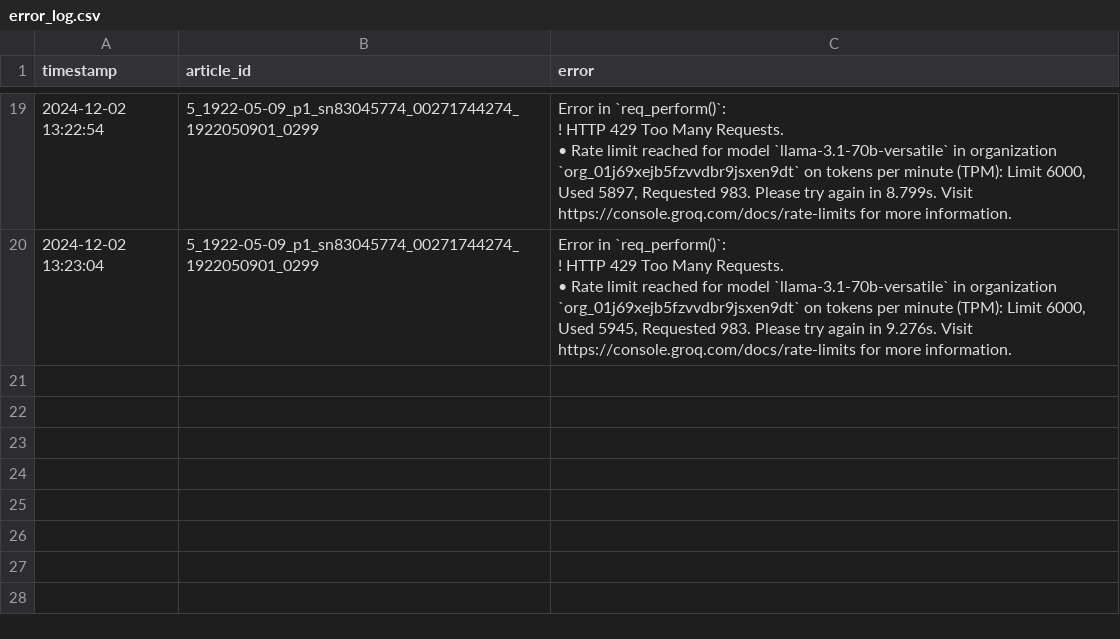
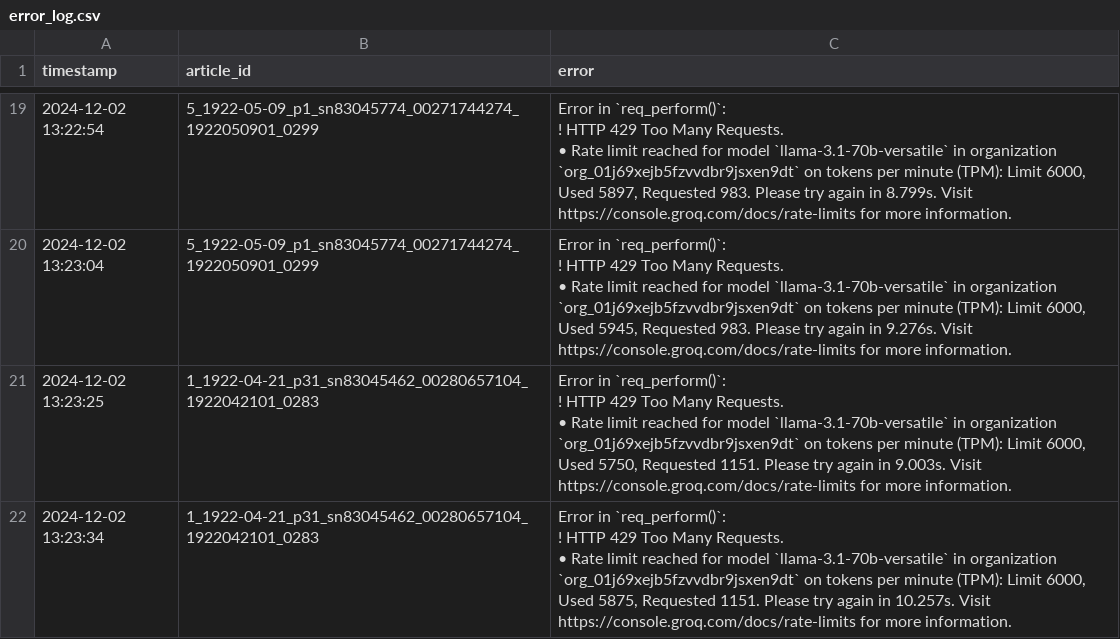
Before and after one commit to smussenden/CompText_Jour_smussenden, a CSV file: final_project/llm_responses/groq/llama-3.1-70b-versatile/error_log.csv, drawn as a sheet; only a part is shown, gaps mark what is left out; ↵ is a line break in a cell; the diff names each change by its address in the sheet, - before the commit and + after, or states it on an @@ line.

```diff
--- a/final_project/llm_responses/groq/llama-3.1-70b-versatile/error_log.csv
+++ b/final_project/llm_responses/groq/llama-3.1-70b-versatile/error_log.csv
+row 21: 2024-12-02 13:23:25 | 1_1922-04-21_p31_sn83045462_00280657104_1922042101_0283 | Error in `req_perform()`: ↵ ! HTTP 429 Too Many Requests. ↵ • Rate limit reached for model `llama-3.1-70b-versatile` in organization `org_01j69xejb5fzvvdbr9jsxen9dt` on tokens per minute (TPM): Limit 6000, Used 5750, Requested 1151. Please try again in 9.003s. Visit https://console.groq.com/docs/rate-limits for more information.
+row 22: 2024-12-02 13:23:34 | 1_1922-04-21_p31_sn83045462_00280657104_1922042101_0283 | Error in `req_perform()`: ↵ ! HTTP 429 Too Many Requests. ↵ • Rate limit reached for model `llama-3.1-70b-versatile` in organization `org_01j69xejb5fzvvdbr9jsxen9dt` on tokens per minute (TPM): Limit 6000, Used 5875, Requested 1151. Please try again in 10.257s. Visit https://console.groq.com/docs/rate-limits for more information.
```
Also changed, not shown: final_project/llm_responses/gemini/gemini-1.5-pro/error_log.csv, final_project/llm_responses/groq/gemma2-9b-it/error_log.csv, 31 other files.
